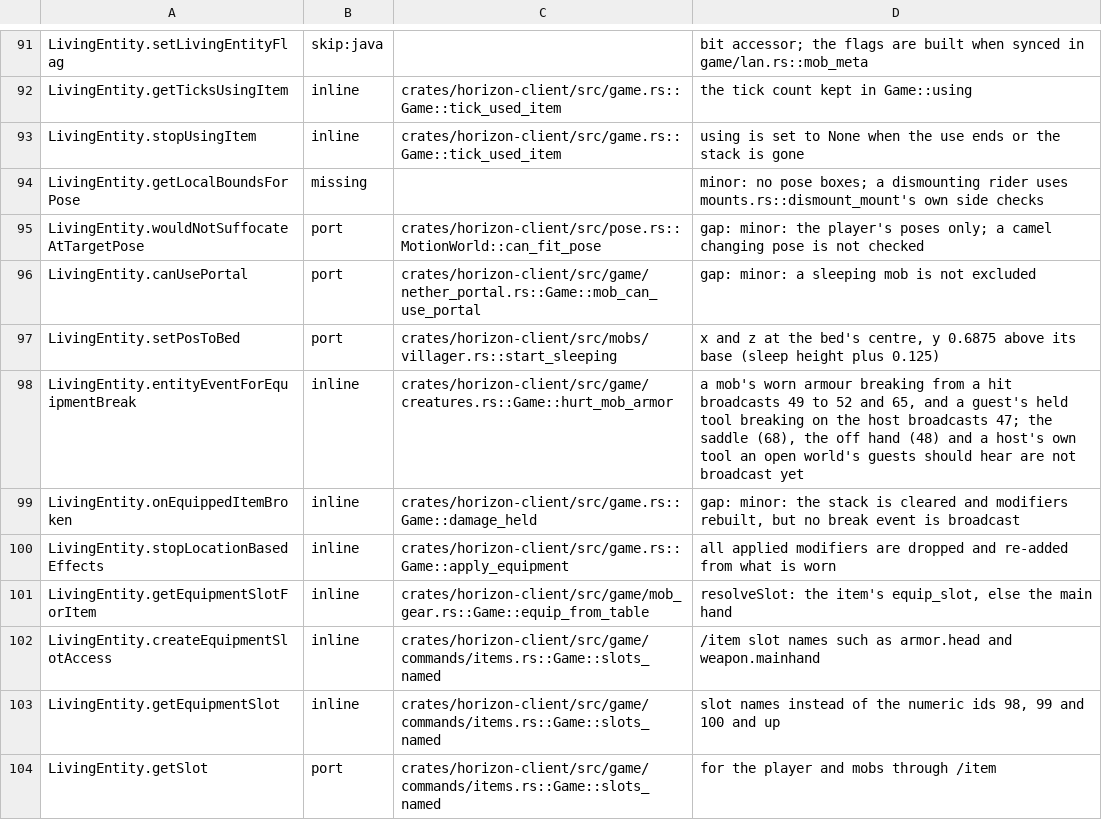
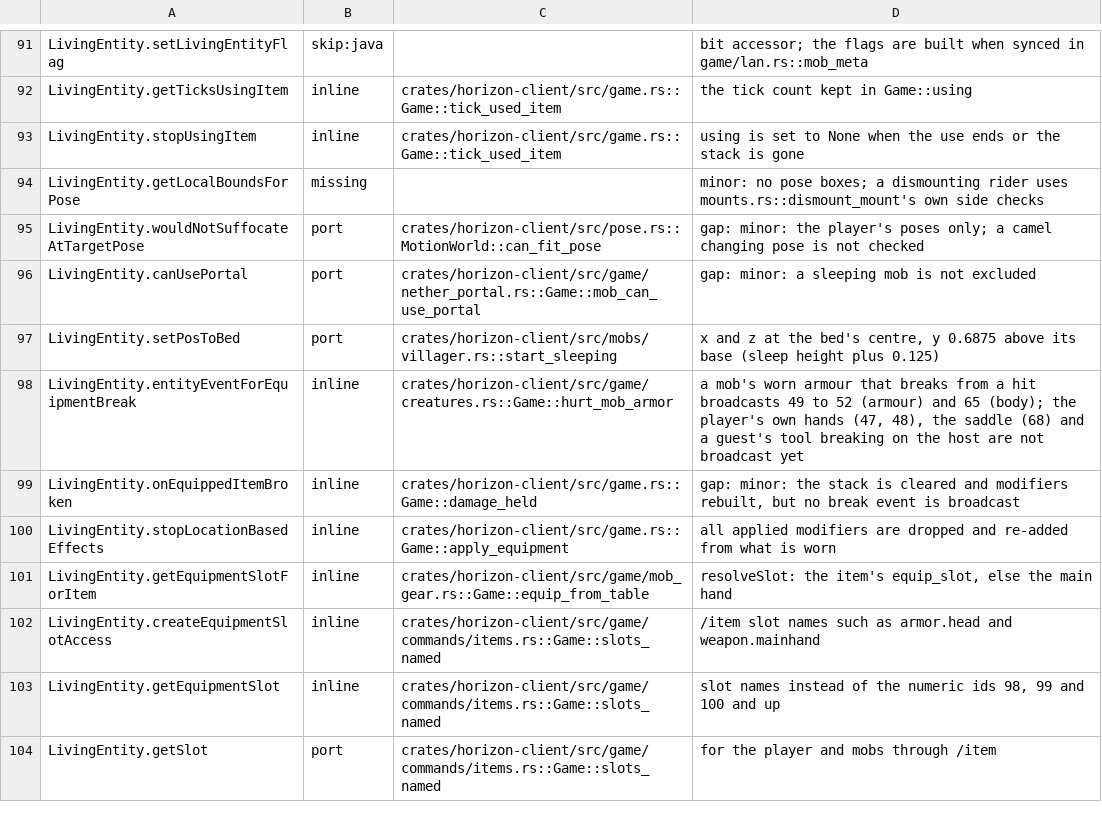
Before and after one commit to 1038april/horizon, a TSV file: tools/port_map/game-006.tsv, drawn as a sheet; only a part is shown, gaps mark what is left out.

```diff
--- a/tools/port_map/game-006.tsv
+++ b/tools/port_map/game-006.tsv
@@ -97,3 +97,3 @@ LivingEntity.canUsePortal	port	crates/horizon-client/src/game/nether_portal.rs::
 LivingEntity.setPosToBed	port	crates/horizon-client/src/mobs/villager.rs::start_sleeping	x and z at the bed's centre, y 0.6875 above its base (sleep height plus 0.125)
-LivingEntity.entityEventForEquipmentBreak	inline	crates/horizon-client/src/game/creatures.rs::Game::hurt_mob_armor	a mob's worn armour breaking from a hit broadcasts 49 to 52 and 65, and a guest's held tool breaking on the host broadcasts 47; the saddle (68), the off hand (48) and a host's own tool an open world's guests should hear are not broadcast yet
+LivingEntity.entityEventForEquipmentBreak	inline	crates/horizon-client/src/game/creatures.rs::Game::hurt_mob_armor	a mob's worn armour that breaks from a hit broadcasts 49 to 52 (armour) and 65 (body); the player's own hands (47, 48), the saddle (68) and a guest's tool breaking on the host are not broadcast yet
 LivingEntity.onEquippedItemBroken	inline	crates/horizon-client/src/game.rs::Game::damage_held	gap: minor: the stack is cleared and modifiers rebuilt, but no break event is broadcast
```
Also changed, not shown: 1 other file.
